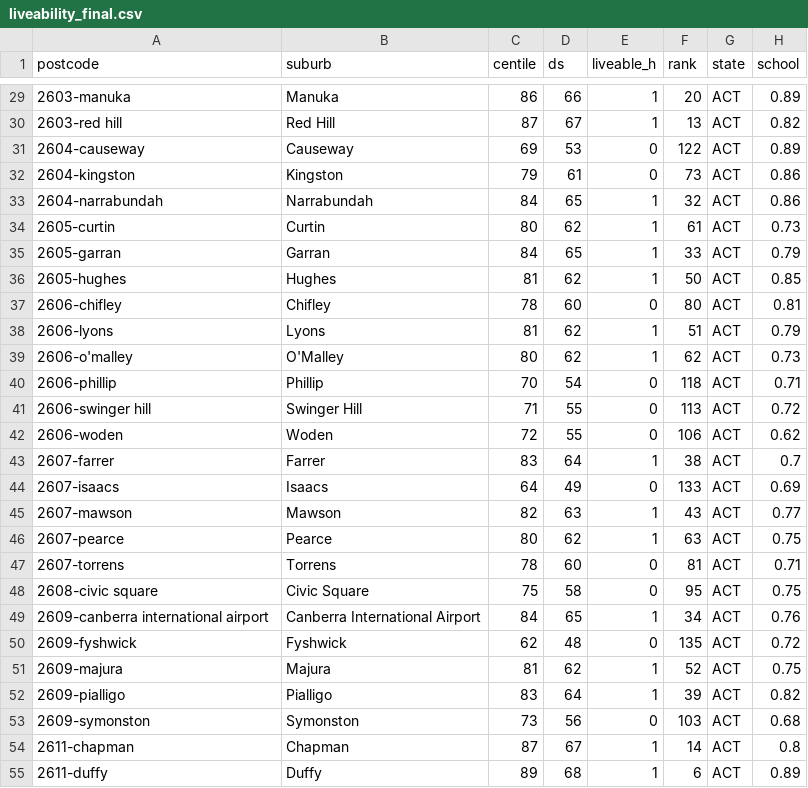
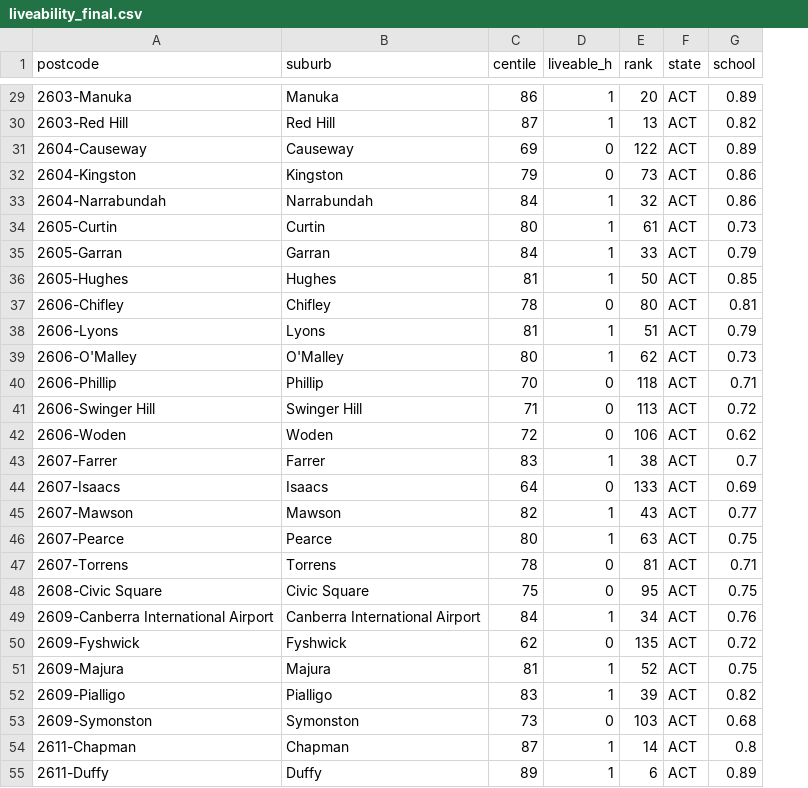
Before and after one commit to live-act/govhack2017, a CSV file: workspace/data/liveability_final.csv, drawn as a sheet; only a part is shown, gaps mark what is left out; the diff covers the shown part only; the diff names each change by its address in the sheet, - before the commit and + after, or states it on an @@ line.

```diff
--- a/workspace/data/liveability_final.csv
+++ b/workspace/data/liveability_final.csv
-column D (ds), rows 29-55: 66 | 67 | 53 | 61 | 65 | 62 | 65 | 62 | 60 | 62 | 62 | 54 | 55 | 55 | 64 | 49 | 63 | 62 | 60 | 58 | 65 | 48 | 62 | 64 | 56 | 67 | 68
-A29 (postcode): 2603-manuka
+A29 (postcode): 2603-Manuka
-A30 (postcode): 2603-red hill
+A30 (postcode): 2603-Red Hill
-A31 (postcode): 2604-causeway
+A31 (postcode): 2604-Causeway
-A32 (postcode): 2604-kingston
+A32 (postcode): 2604-Kingston
-A33 (postcode): 2604-narrabundah
+A33 (postcode): 2604-Narrabundah
-A34 (postcode): 2605-curtin
+A34 (postcode): 2605-Curtin
-A35 (postcode): 2605-garran
+A35 (postcode): 2605-Garran
-A36 (postcode): 2605-hughes
+A36 (postcode): 2605-Hughes
-A37 (postcode): 2606-chifley
+A37 (postcode): 2606-Chifley
-A38 (postcode): 2606-lyons
+A38 (postcode): 2606-Lyons
-A39 (postcode): 2606-o'malley
+A39 (postcode): 2606-O'Malley
-A40 (postcode): 2606-phillip
+A40 (postcode): 2606-Phillip
-A41 (postcode): 2606-swinger hill
+A41 (postcode): 2606-Swinger Hill
-A42 (postcode): 2606-woden
+A42 (postcode): 2606-Woden
-A43 (postcode): 2607-farrer
+A43 (postcode): 2607-Farrer
-A44 (postcode): 2607-isaacs
+A44 (postcode): 2607-Isaacs
-A45 (postcode): 2607-mawson
+A45 (postcode): 2607-Mawson
-A46 (postcode): 2607-pearce
+A46 (postcode): 2607-Pearce
-A47 (postcode): 2607-torrens
+A47 (postcode): 2607-Torrens
-A48 (postcode): 2608-civic square
+A48 (postcode): 2608-Civic Square
-A49 (postcode): 2609-canberra international airport
+A49 (postcode): 2609-Canberra International Airport
-A50 (postcode): 2609-fyshwick
+A50 (postcode): 2609-Fyshwick
-A51 (postcode): 2609-majura
+A51 (postcode): 2609-Majura
-A52 (postcode): 2609-pialligo
+A52 (postcode): 2609-Pialligo
-A53 (postcode): 2609-symonston
+A53 (postcode): 2609-Symonston
-A54 (postcode): 2611-chapman
+A54 (postcode): 2611-Chapman
-A55 (postcode): 2611-duffy
+A55 (postcode): 2611-Duffy
```
Also changed, not shown: 110 edited cells elsewhere in this file, 10 other files.
